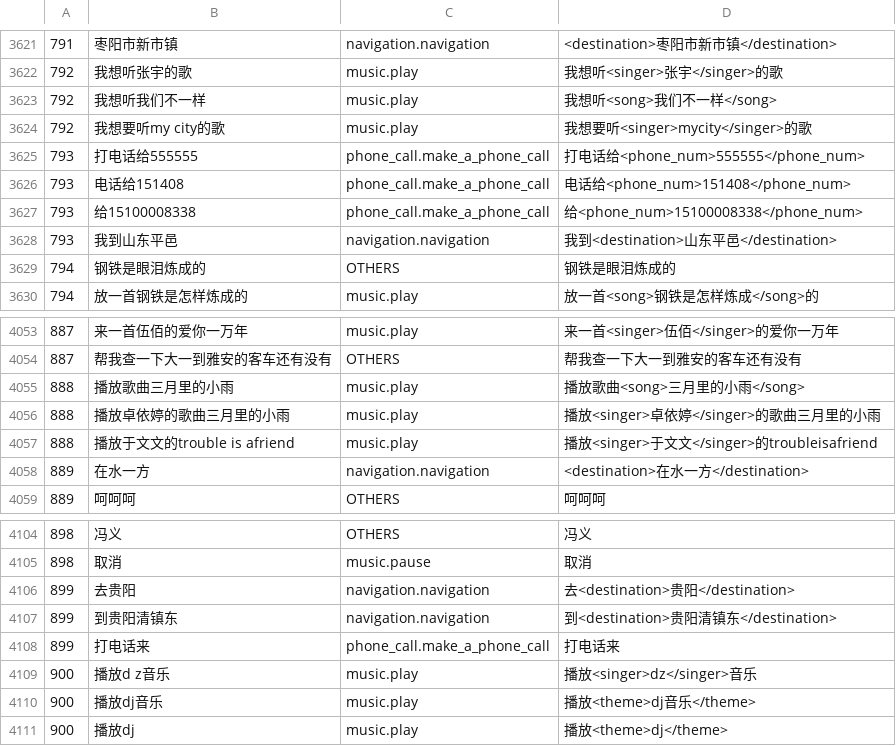
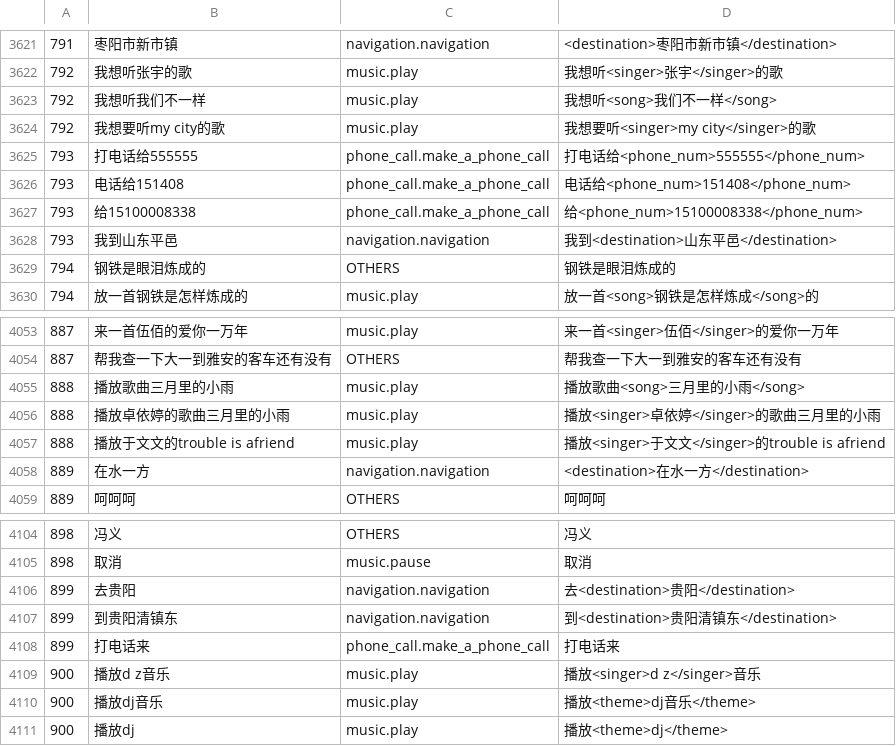
Before and after one commit to wjunneng/2020-AI-Oral-Comprehension-In-Dialogue-System, a CSV file: data/result_rule.csv, drawn as a sheet; only a part is shown, gaps mark what is left out; the diff covers the shown part only.

```diff
--- a/data/result_rule.csv
+++ b/data/result_rule.csv
@@ -3623,3 +3623,3 @@
 792,我想听我们不一样,music.play,我想听<song>我们不一样</song>
-792,我想要听my city的歌,music.play,我想要听<singer>mycity</singer>的歌
+792,我想要听my city的歌,music.play,我想要听<singer>my city</singer>的歌
 793,打电话给555555,phone_call.make_a_phone_call,打电话给<phone_num>555555</phone_num>
@@ -4056,3 +4056,3 @@
 888,播放卓依婷的歌曲三月里的小雨,music.play,播放<singer>卓依婷</singer>的歌曲三月里的小雨
-888,播放于文文的trouble is afriend,music.play,播放<singer>于文文</singer>的troubleisafriend
+888,播放于文文的trouble is afriend,music.play,播放<singer>于文文</singer>的trouble is afriend
 889,在水一方,navigation.navigation,<destination>在水一方</destination>
@@ -4108,3 +4108,3 @@
 899,打电话来,phone_call.make_a_phone_call,打电话来
-900,播放d z音乐,music.play,播放<singer>dz</singer>音乐
+900,播放d z音乐,music.play,播放<singer>d z</singer>音乐
 900,播放dj音乐,music.play,播放<theme>dj音乐</theme>
```
Also changed, not shown: 5 edited cells elsewhere in this file, 1 other file.
